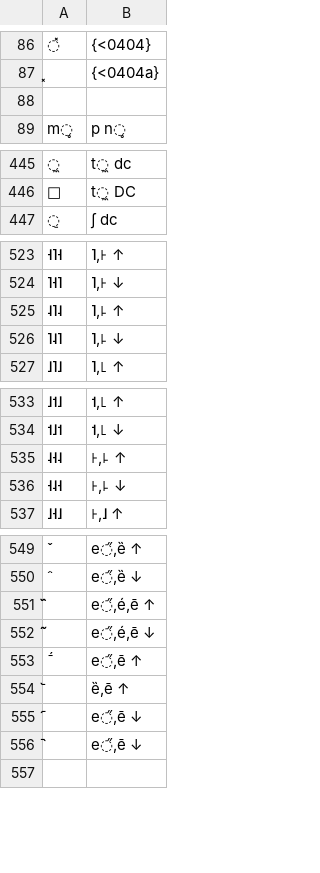
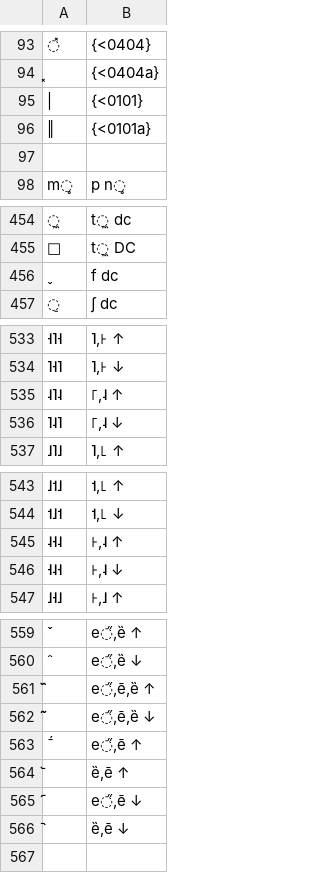
Before and after one commit to chenlin014/unigraph, a TSV file: ipa/table.tsv, drawn as a sheet; only a part is shown, gaps mark what is left out; addresses are those after the commit; the diff covers the shown part only; the diff names each change by its address in the sheet, - before the commit and + after, or states it on an @@ line.

```diff
--- a/ipa/table.tsv
+++ b/ipa/table.tsv
+row 95: | | {<0101}
+row 96: ‖ | {<0101a}
+row 456: ̬ | f dc
-B535: ˥,꜕ ↑
+B535: ꜒,˨ ↑
-B536: ˥,꜕ ↓
+B536: ꜒,˨ ↓
-B545: ꜔,꜕ ↑
+B545: ꜔,˨ ↑
-B546: ꜔,꜕ ↓
+B546: ꜔,˨ ↓
-B561: e̋,é,ē ↑
+B561: e̋,ē,ȅ ↑
-B562: e̋,é,ē ↓
+B562: e̋,ē,ȅ ↓
-B566: e̋,ē ↓
+B566: ȅ,ē ↓
```
Also changed, not shown: 7 added rows and 27 edited cells elsewhere in this file.
